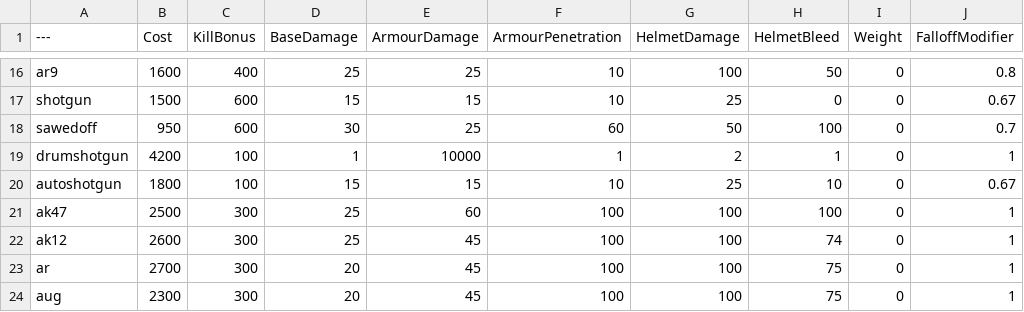
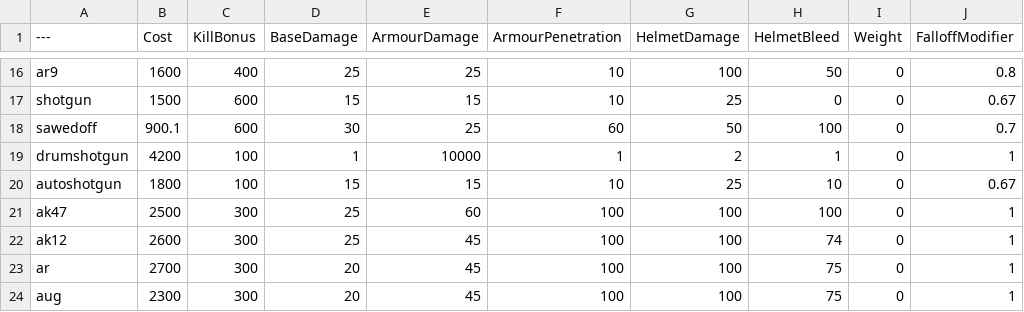
Before and after one commit to Brycen12345678/BalancingTable, a CSV file: BalancingTable.csv, drawn as a sheet; only a part is shown, gaps mark what is left out; the diff names each change by its address in the sheet, - before the commit and + after, or states it on an @@ line.

Commit message:
Update BalancingTable.csv

```diff
--- a/BalancingTable.csv
+++ b/BalancingTable.csv
-B18 (Cost): 950
+B18 (Cost): 900.1
```
